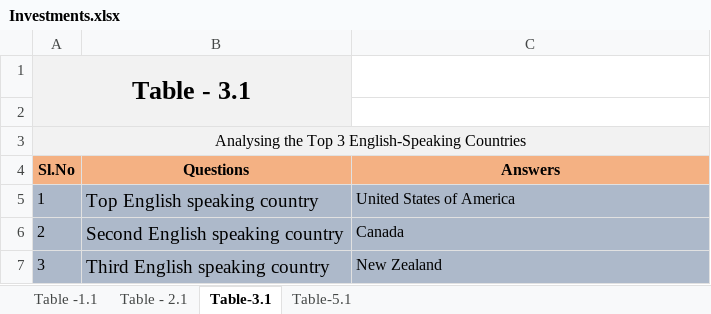
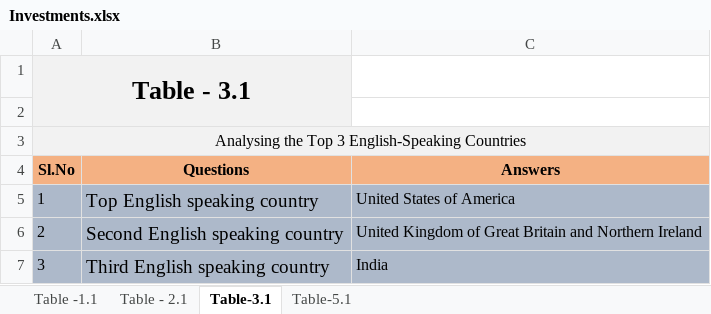
Before and after one commit to sureshballa/data-science-projects, an Excel workbook: Investment-case-study-group-project/Investments.xlsx, sheet Table-3.1, drawn as a sheet; values as stored, in another font and other column widths than the file's, no borders; conditional formats not drawn; the diff names each change by its address in the sheet, - before the commit and + after, or states it on an @@ line.

```diff
--- a/Investment-case-study-group-project/Investments.xlsx (sheet Table-3.1)
+++ b/Investment-case-study-group-project/Investments.xlsx (sheet Table-3.1)
-C6 (Answers): Canada
+C6 (Answers): United Kingdom of Great Britain and Northern Ireland
-C7 (Answers): New Zealand
+C7 (Answers): India
```
Also changed, not shown: sheet Table - 2.1, 1 other file.
